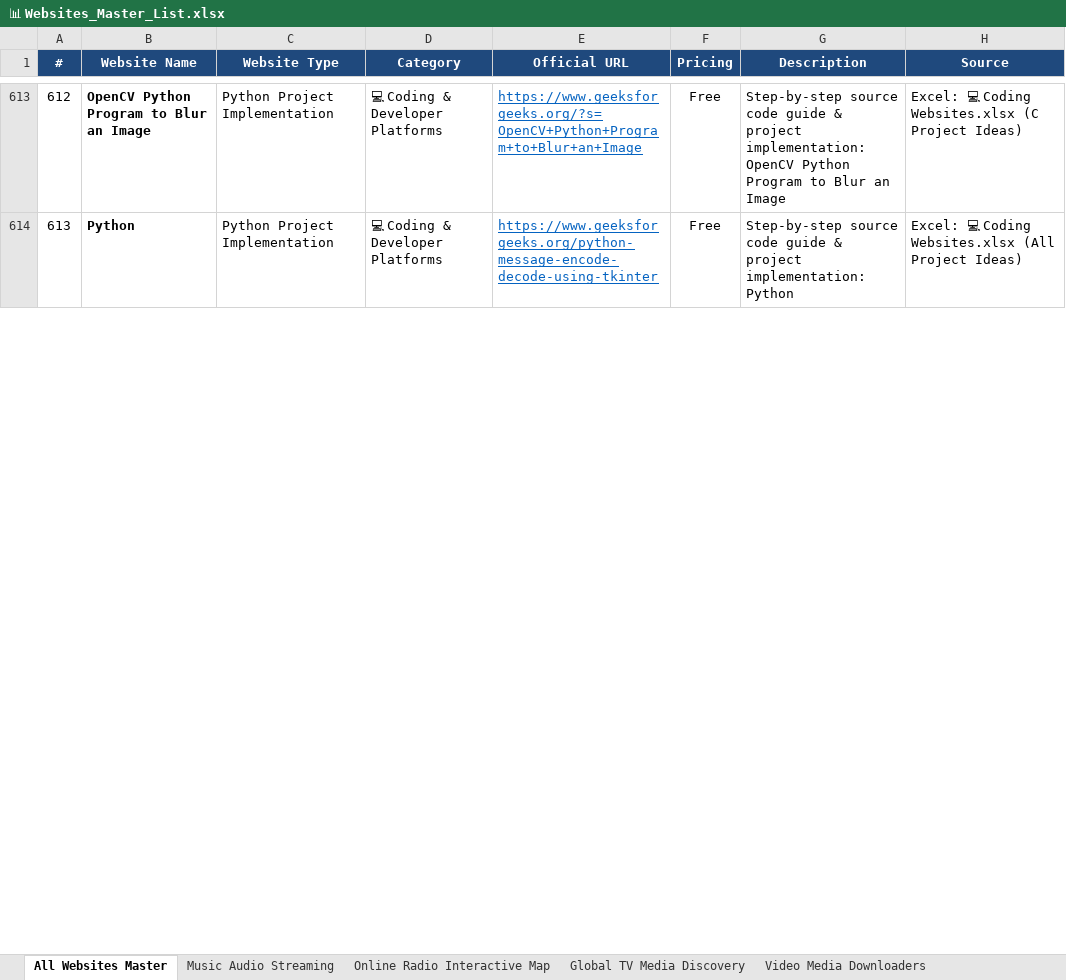
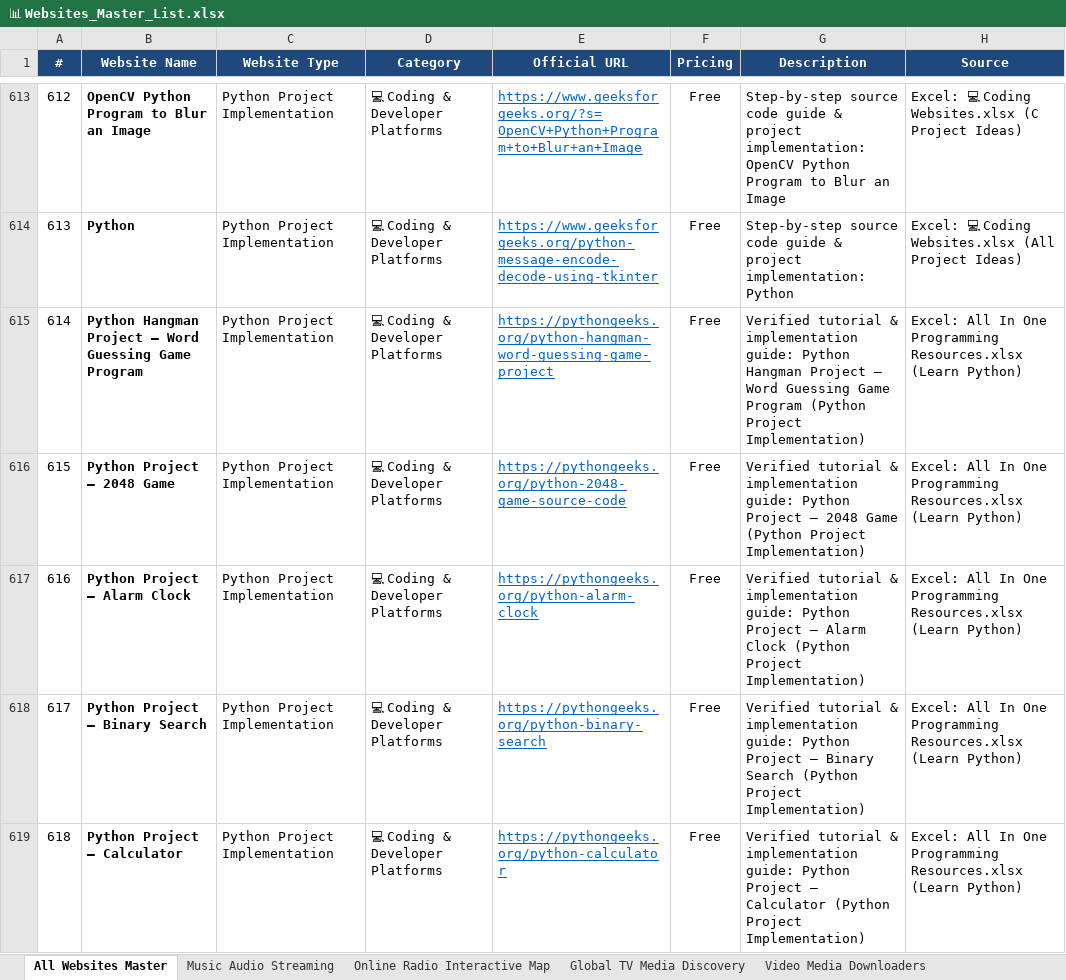
Before and after one commit to Satyenderparihar/Websites-Scrapes-Manually, an Excel workbook: 📊 Websites_Master_List.xlsx, sheet All Websites Master, drawn as a sheet; only a part is shown, gaps mark what is left out; values as stored, in another font and other column widths than the file's, no borders; the diff covers the shown part only; the diff names each change by its address in the sheet, - before the commit and + after, or states it on an @@ line.

Commit message:
feat: add All In One Programming Resources (total 940 curated websites across 12 categories)

```diff
--- a/📊 Websites_Master_List.xlsx (sheet All Websites Master)
+++ b/📊 Websites_Master_List.xlsx (sheet All Websites Master)
+row 615: 614 | Python Hangman Project – Word Guessing Game Program | Python Project Implementation | 💻 Coding & Developer Platforms | https://pythongeeks.org/python-hangman-word-guessing-game-project | Free | Verified tutorial & implementation guide: Python Hangman Project – Word Guessing Game Program (Python Project Implementation) | Excel: All In One Programming Resources.xlsx (Learn Python)
+row 616: 615 | Python Project – 2048 Game | Python Project Implementation | 💻 Coding & Developer Platforms | https://pythongeeks.org/python-2048-game-source-code | Free | Verified tutorial & implementation guide: Python Project – 2048 Game (Python Project Implementation) | Excel: All In One Programming Resources.xlsx (Learn Python)
+row 617: 616 | Python Project – Alarm Clock | Python Project Implementation | 💻 Coding & Developer Platforms | https://pythongeeks.org/python-alarm-clock | Free | Verified tutorial & implementation guide: Python Project – Alarm Clock (Python Project Implementation) | Excel: All In One Programming Resources.xlsx (Learn Python)
+row 618: 617 | Python Project – Binary Search | Python Project Implementation | 💻 Coding & Developer Platforms | https://pythongeeks.org/python-binary-search | Free | Verified tutorial & implementation guide: Python Project – Binary Search (Python Project Implementation) | Excel: All In One Programming Resources.xlsx (Learn Python)
+row 619: 618 | Python Project – Calculator | Python Project Implementation | 💻 Coding & Developer Platforms | https://pythongeeks.org/python-calculator | Free | Verified tutorial & implementation guide: Python Project – Calculator (Python Project Implementation) | Excel: All In One Programming Resources.xlsx (Learn Python)
```
Also changed, not shown: 33 added rows, 1 edited cell and row numbers in column A elsewhere in this sheet, sheet Coding Developer Platforms, 6 other files.
